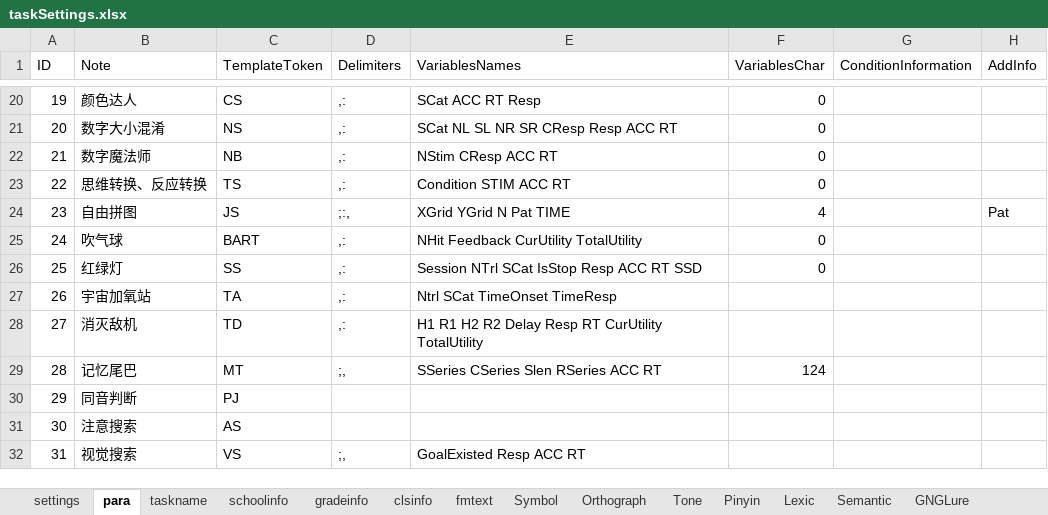
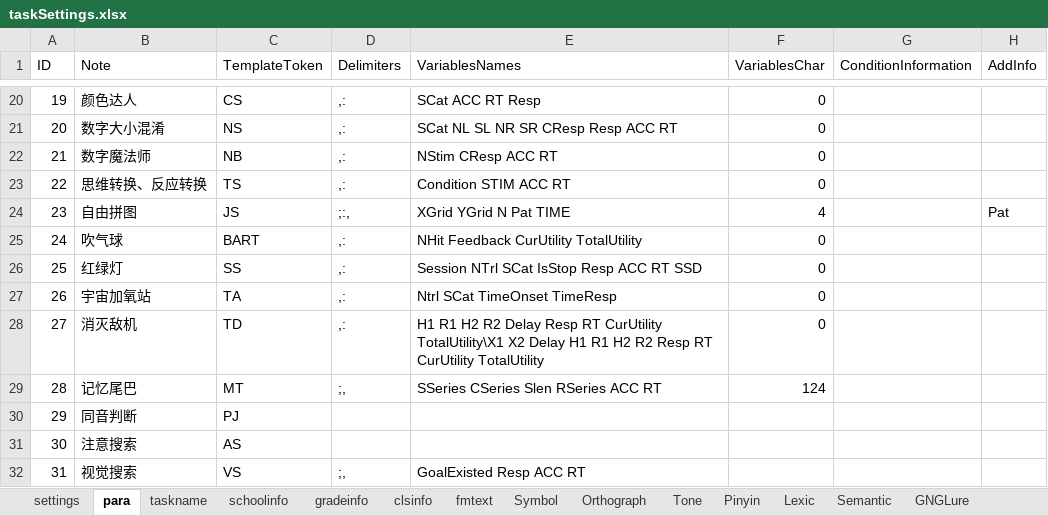
Before and after one commit to iquizoo/rawdata-parser, an Excel workbook: taskSettings.xlsx, sheet para, drawn as a sheet; only a part is shown, gaps mark what is left out; values as stored, in another font and other column widths than the file's, no borders; the diff names each change by its address in the sheet, - before the commit and + after, or states it on an @@ line.

```diff
--- a/taskSettings.xlsx (sheet para)
+++ b/taskSettings.xlsx (sheet para)
-F27:F28 (VariablesChar): (empty)
+F27:F28 (VariablesChar): 0
-E28 (VariablesNames): …RT CurUtility TotalUtility
+E28 (VariablesNames): …RT CurUtility TotalUtility\X1 X2 Delay H1 R1 H2 R2 Resp RT CurUtility TotalUtility
```
Also changed, not shown: 5 other files.
